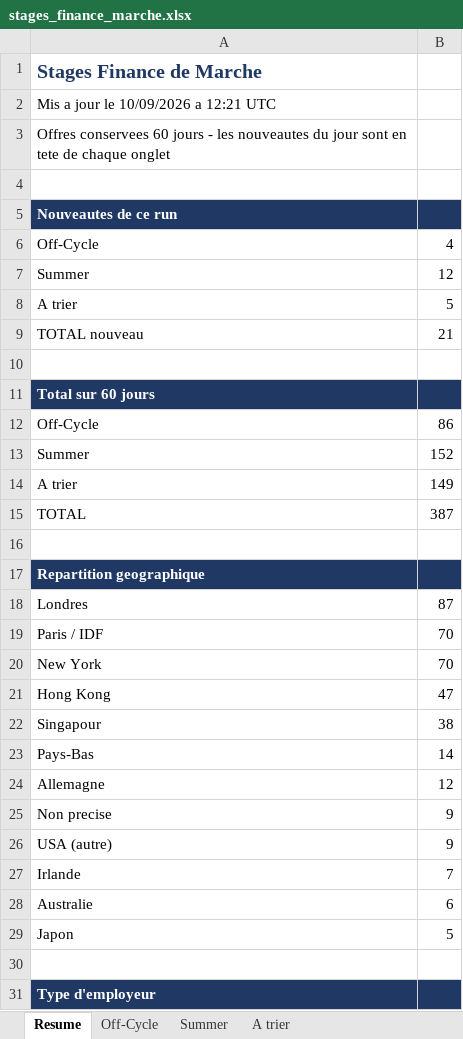
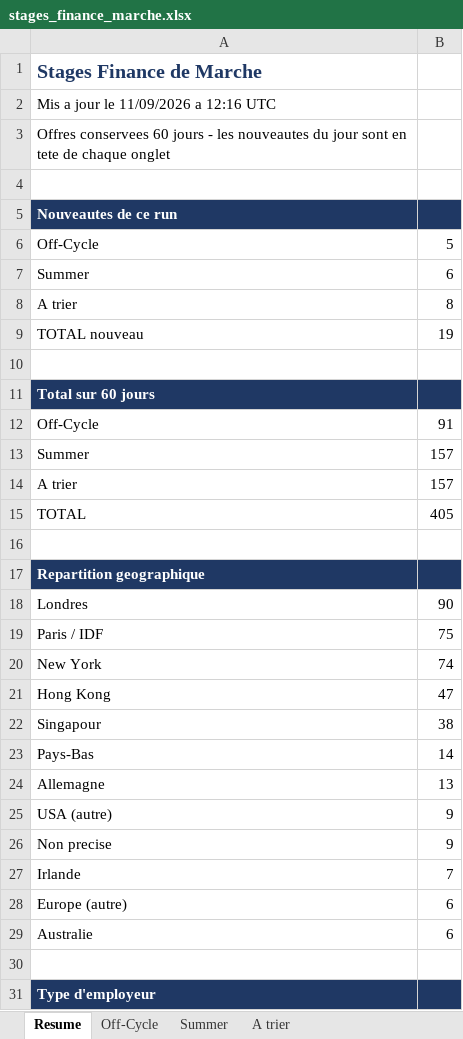
Before and after one commit to sasa2302/finance-internship-scraper, an Excel workbook: data/stages_finance_marche.xlsx, sheet Resume, drawn as a sheet; only a part is shown; values as stored, in another font and other column widths than the file's, no borders; removed rows and columns are numbered as before the commit, all else as after; the diff covers the shown part only; the diff names each change by its address in the sheet, - before the commit and + after, or states it on an @@ line.

```diff
--- a/data/stages_finance_marche.xlsx (sheet Resume)
+++ b/data/stages_finance_marche.xlsx (sheet Resume)
-A2: Mis a jour le 10/09/2026 a 12:21 UTC
+A2: Mis a jour le 11/09/2026 a 12:16 UTC
-B6: 4
+B6: 5
-B7: 12
+B7: 6
-B8: 5
+B8: 8
-B9: 21
+B9: 19
-B12: 86
+B12: 91
-B13: 152
+B13: 157
-B14: 149
+B14: 157
-B15: 387
+B15: 405
-B18: 87
+B18: 90
-B19: 70
+B19: 75
-B20: 70
+B20: 74
-B24: 12
+B24: 13
@@ row 26 moved to row 25: USA (autre) @@
+row 28: Europe (autre) | 6
-row 29: Japon | 5
```
Also changed, not shown: 7 edited cells elsewhere in this sheet, sheet Summer, sheet A trier, sheet Off-Cycle, 2 other files.
